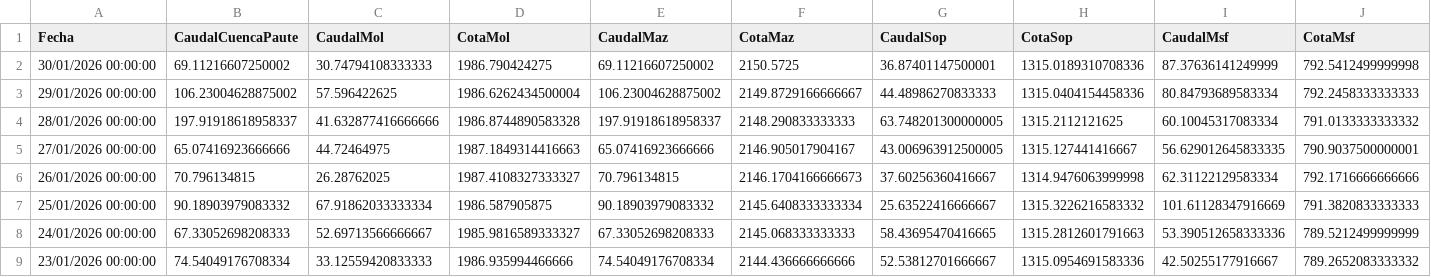
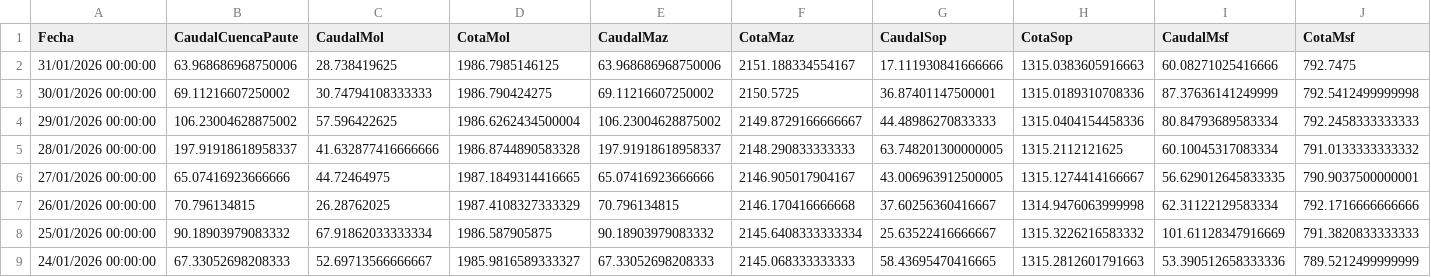
Before and after one commit to jp1309/celec, a CSV file: Hidro_mensual/Hidrología_CSR_enero-2026.csv, drawn as a sheet; only a part is shown; the shorter side is filled out with more unchanged rows.

```diff
--- a/Hidro_mensual/Hidrología_CSR_enero-2026.csv
+++ b/Hidro_mensual/Hidrología_CSR_enero-2026.csv
@@ -1,2 +1,3 @@
 "Fecha","CaudalCuencaPaute","CaudalMol","CotaMol","CaudalMaz","CotaMaz","CaudalSop","CotaSop","CaudalMsf","CotaMsf"
+"31/01/2026 00:00:00","63.968686968750006","28.738419625","1986.7985146125","63.968686968750006","2151.188334554167","17.111930841666666","1315.0383605916663","60.08271025416666","792.7475"
 "30/01/2026 00:00:00","69.11216607250002","30.74794108333333","1986.790424275","69.11216607250002","2150.5725","36.87401147500001","1315.0189310708336","87.37636141249999","792.5412499999998"
@@ -4,4 +5,4 @@
 "28/01/2026 00:00:00","197.91918618958337","41.632877416666666","1986.8744890583328","197.91918618958337","2148.290833333333","63.748201300000005","1315.2112121625","60.10045317083334","791.0133333333332"
-"27/01/2026 00:00:00","65.07416923666666","44.72464975","1987.1849314416663","65.07416923666666","2146.905017904167","43.006963912500005","1315.127441416667","56.629012645833335","790.9037500000001"
-"26/01/2026 00:00:00","70.796134815","26.28762025","1987.4108327333327","70.796134815","2146.1704166666673","37.60256360416667","1314.9476063999998","62.31122129583334","792.1716666666666"
+"27/01/2026 00:00:00","65.07416923666666","44.72464975","1987.1849314416665","65.07416923666666","2146.905017904167","43.006963912500005","1315.1274414166667","56.629012645833335","790.9037500000001"
+"26/01/2026 00:00:00","70.796134815","26.28762025","1987.4108327333329","70.796134815","2146.170416666668","37.60256360416667","1314.9476063999998","62.31122129583334","792.1716666666666"
 "25/01/2026 00:00:00","90.18903979083332","67.91862033333334","1986.587905875","90.18903979083332","2145.6408333333334","25.63522416666667","1315.3226216583332","101.61128347916669","791.3820833333333"
```
Also changed, not shown: Produ_mensual/Producción_CSR_enero-2026.csv, data/produccion_diaria_larga.csv, 5 other files.
